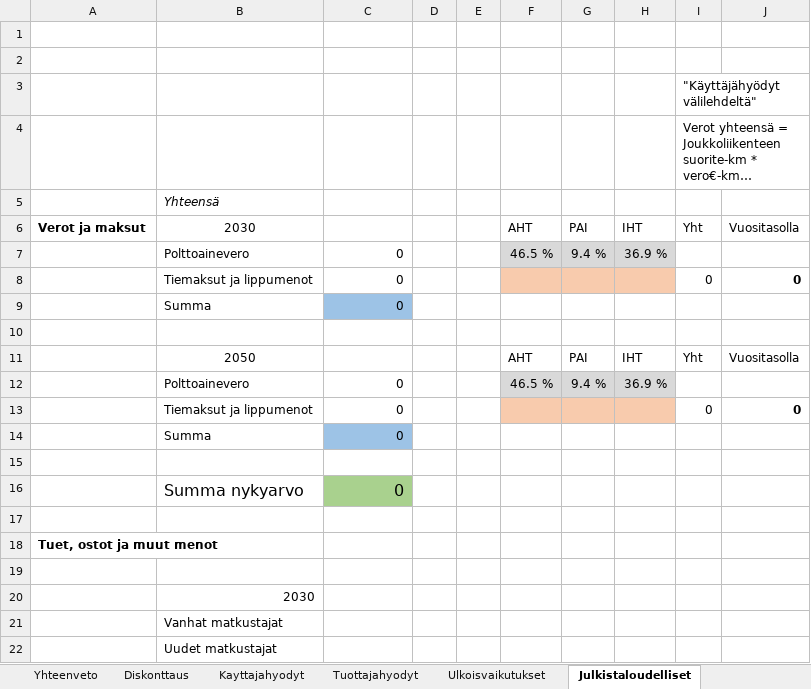
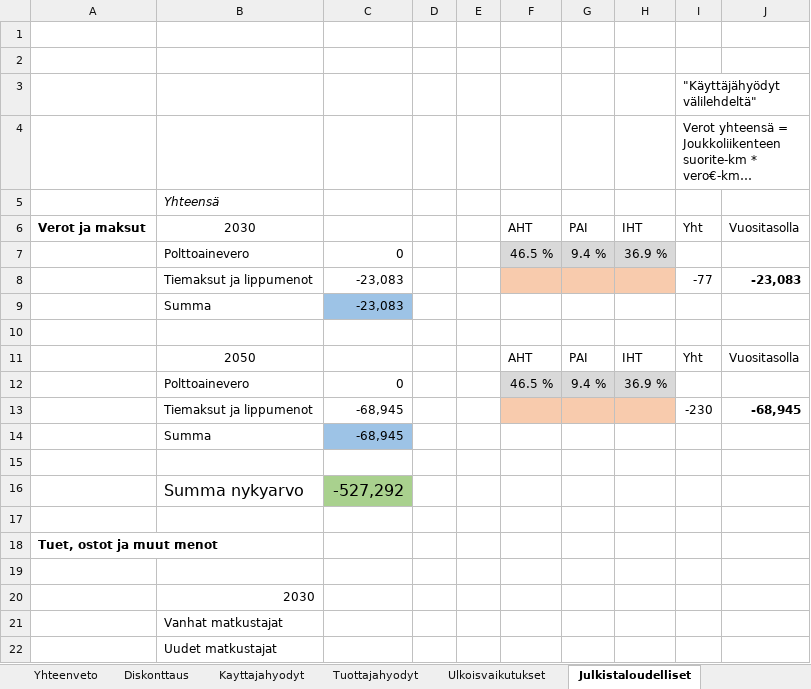
Before and after one commit to HSLdevcom/helmet-model-system, an Excel workbook: Scripts/CBA_kehikko.xlsx, sheet Julkistaloudelliset, drawn as a sheet; only a part is shown; long unchanged cells end in …; values as stored, in another font and other column widths than the file's, no borders; removed rows and columns are numbered as before the commit, all else as after; the diff names each change by its address in the sheet, - before the commit and + after, or states it on an @@ line.

```diff
--- a/Scripts/CBA_kehikko.xlsx (sheet Julkistaloudelliset)
+++ b/Scripts/CBA_kehikko.xlsx (sheet Julkistaloudelliset)
-row 8:  | Tiemaksut ja lippumenot | 0 |  |  |  |  |  | 0 | 0
-row 9:  | Summa | 0
+row 8:  | Tiemaksut ja lippumenot | -23,083 |  |  |  |  |  | -77 | -23,083
+row 9:  | Summa | -23,083
-row 13:  | Tiemaksut ja lippumenot | 0 |  |  |  |  |  | 0 | 0
-row 14:  | Summa | 0
+row 13:  | Tiemaksut ja lippumenot | -68,945 |  |  |  |  |  | -230 | -68,945
+row 14:  | Summa | -68,945
-C16: 0
+C16: -527,292
```
Also changed, not shown: sheet Ulkoisvaikutukset, sheet Yhteenveto, sheet Tuottajahyodyt, formulas that keep their value, 1 other file.
